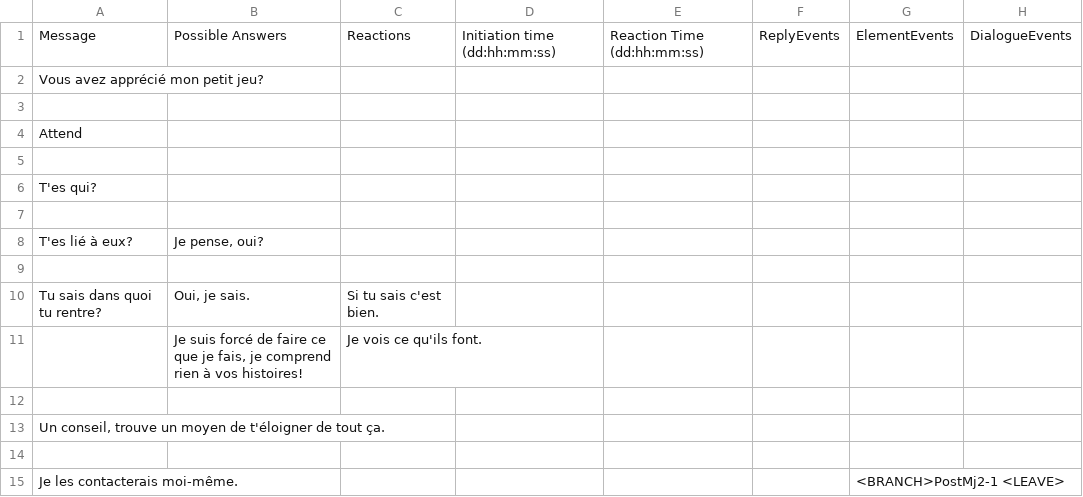
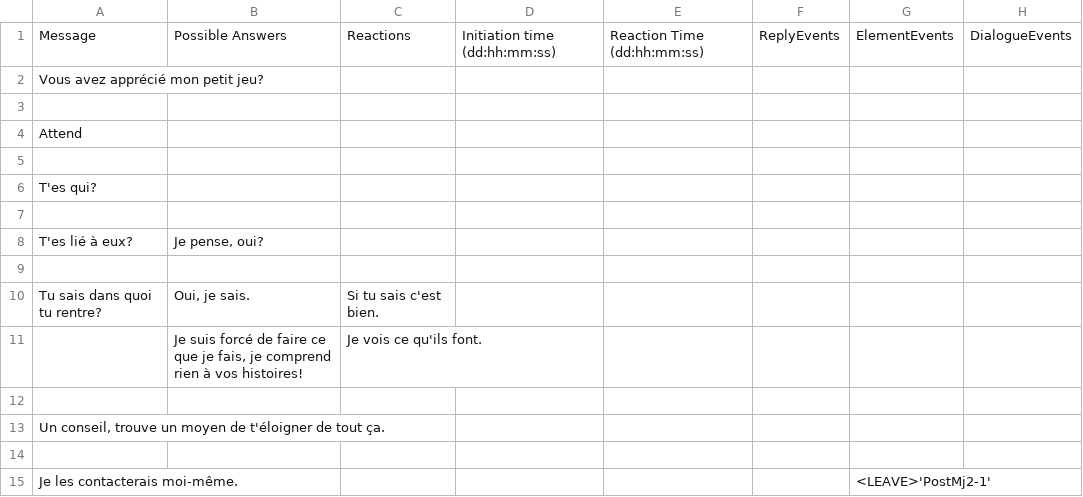
Before and after one commit to Sethioss/EpsilonProject, a CSV file: Epsilon Project/Assets/Resources/Tables/Mj2.csv, drawn as a sheet.

```diff
--- a/Epsilon Project/Assets/Resources/Tables/Mj2.csv
+++ b/Epsilon Project/Assets/Resources/Tables/Mj2.csv
@@ -14,2 +14,2 @@ Un conseil, trouve un moyen de t'éloigner de tout ça.;;;;;;;
 ;;;;;;;
-Je les contacterais moi-même.;;;;;;<BRANCH>PostMj2-1 <LEAVE>;
+Je les contacterais moi-même.;;;;;;<LEAVE>'PostMj2-1';
```
Also changed, not shown: Epsilon Project/Assets/Resources/Tables/Mj2 - DEMOBUILD.csv, Epsilon Project/Assets/Resources/Tables/PostMj2-1a.csv, 2 other files.
